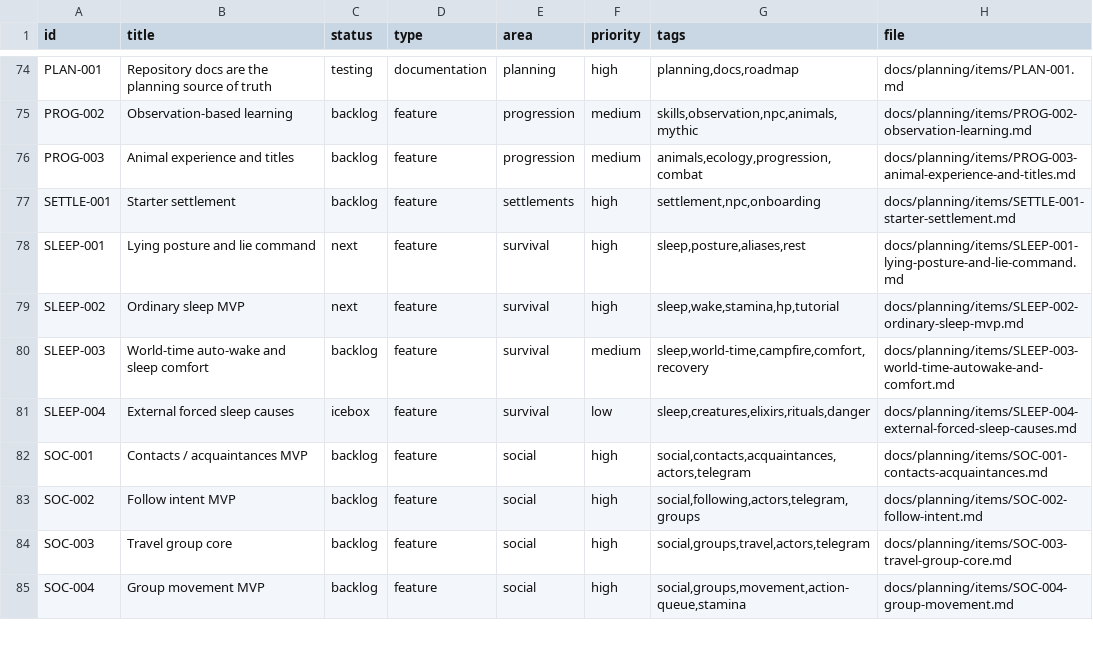
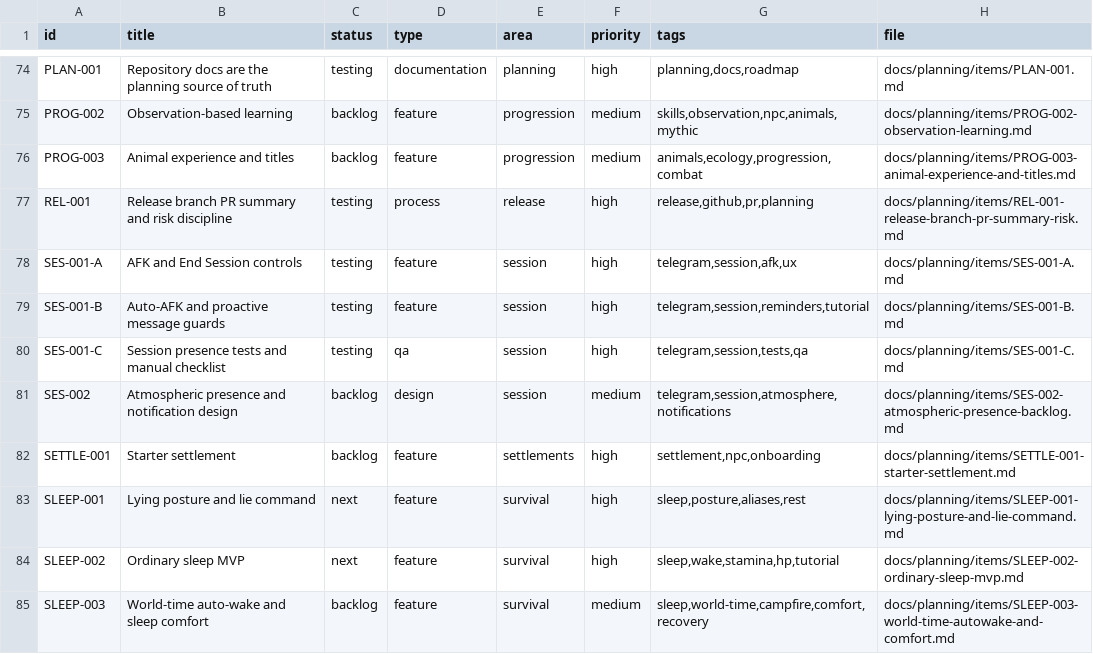
Before and after one commit to q587p/chornolis-marches, a CSV file: docs/planning/exports/issues.csv, drawn as a sheet; only a part is shown, gaps mark what is left out; the shorter side is filled out with more unchanged rows.

Commit message:
Add session presence MVP

```diff
--- a/docs/planning/exports/issues.csv
+++ b/docs/planning/exports/issues.csv
@@ -76,2 +76,7 @@ PROG-002,Observation-based learning,backlog,feature,progression,medium,"skills,o
 PROG-003,Animal experience and titles,backlog,feature,progression,medium,"animals,ecology,progression,combat",docs/planning/items/PROG-003-animal-experience-and-titles.md
+REL-001,Release branch PR summary and risk discipline,testing,process,release,high,"release,github,pr,planning",docs/planning/items/REL-001-release-branch-pr-summary-risk.md
+SES-001-A,AFK and End Session controls,testing,feature,session,high,"telegram,session,afk,ux",docs/planning/items/SES-001-A.md
+SES-001-B,Auto-AFK and proactive message guards,testing,feature,session,high,"telegram,session,reminders,tutorial",docs/planning/items/SES-001-B.md
+SES-001-C,Session presence tests and manual checklist,testing,qa,session,high,"telegram,session,tests,qa",docs/planning/items/SES-001-C.md
+SES-002,Atmospheric presence and notification design,backlog,design,session,medium,"telegram,session,atmosphere,notifications",docs/planning/items/SES-002-atmospheric-presence-backlog.md
 SETTLE-001,Starter settlement,backlog,feature,settlements,high,"settlement,npc,onboarding",docs/planning/items/SETTLE-001-starter-settlement.md
```
Also changed, not shown: 41 other files.
